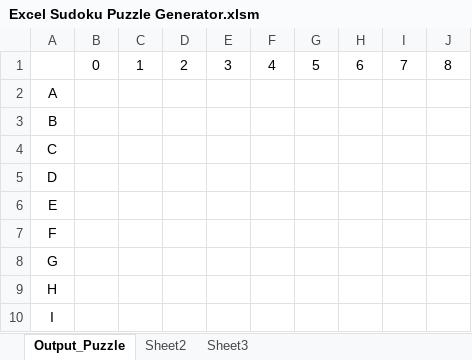
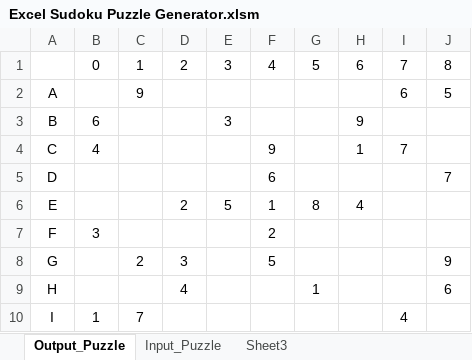
Before and after one commit to ZaydH/CS156, an Excel workbook: Assignment #3/Excel Sudoku Puzzle Generator.xlsm, sheet Output_Puzzle, drawn as a sheet; values as stored, in another font and other column widths than the file's, no borders; the diff names each change by its address in the sheet, - before the commit and + after, or states it on an @@ line.

Commit message:
Uploading Sudoku Puzzle Generator and Checker and a solution file.

```diff
--- a/Assignment #3/Excel Sudoku Puzzle Generator.xlsm (sheet Output_Puzzle)
+++ b/Assignment #3/Excel Sudoku Puzzle Generator.xlsm (sheet Output_Puzzle)
-sheet tab: Sheet2
+sheet tab: Input_Puzzle
-C2: (empty)
+C2: 9
-I2: (empty)
+I2: 6
-J2: (empty)
+J2: 5
-B3: (empty)
+B3: 6
-E3: (empty)
+E3: 3
-H3: (empty)
+H3: 9
-B4: (empty)
+B4: 4
-F4: (empty)
+F4: 9
-H4: (empty)
+H4: 1
-I4: (empty)
+I4: 7
-F5: (empty)
+F5: 6
-J5: (empty)
+J5: 7
-D6: (empty)
+D6: 2
-E6: (empty)
+E6: 5
-F6: (empty)
+F6: 1
-G6: (empty)
+G6: 8
-H6: (empty)
+H6: 4
-B7: (empty)
+B7: 3
-F7: (empty)
+F7: 2
-C8: (empty)
+C8: 2
-D8: (empty)
+D8: 3
-F8: (empty)
+F8: 5
-J8: (empty)
+J8: 9
-D9: (empty)
+D9: 4
-G9: (empty)
+G9: 1
-J9: (empty)
+J9: 6
-B10: (empty)
+B10: 1
-C10: (empty)
+C10: 7
-I10: (empty)
+I10: 4
```
Also changed, not shown: 1 other file.
